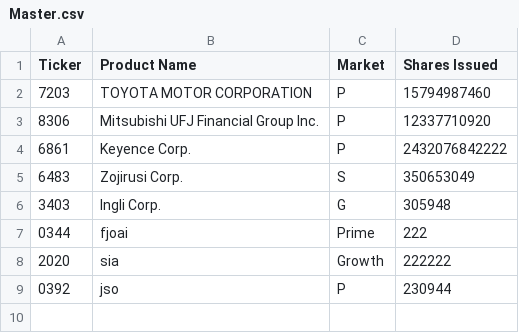
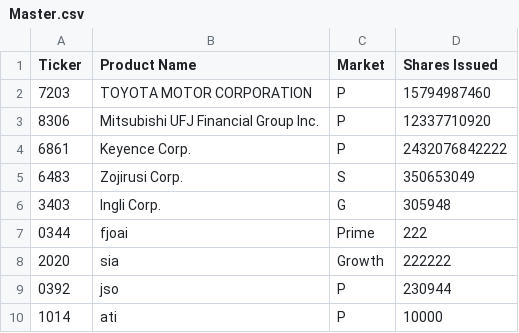
Before and after one commit to machio13/-java-learning-v2, a CSV file: src/SummerText/Master.csv, drawn as a sheet.

```diff
--- a/src/SummerText/Master.csv
+++ b/src/SummerText/Master.csv
@@ -9 +9,2 @@ Ticker,Product Name,Market,Shares Issued
 0392,jso,P,230944
+1014,ati,P,10000
```
Also changed, not shown: src/SummerText/TradeData.csv.
